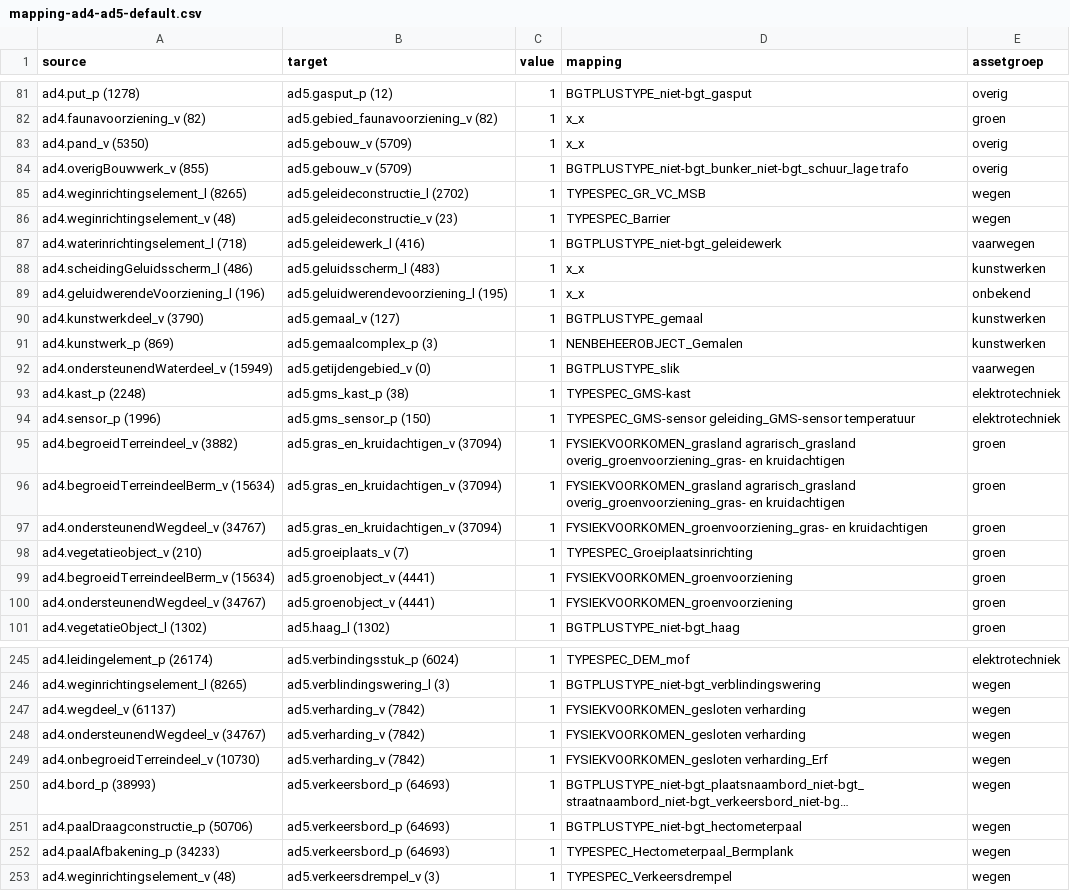
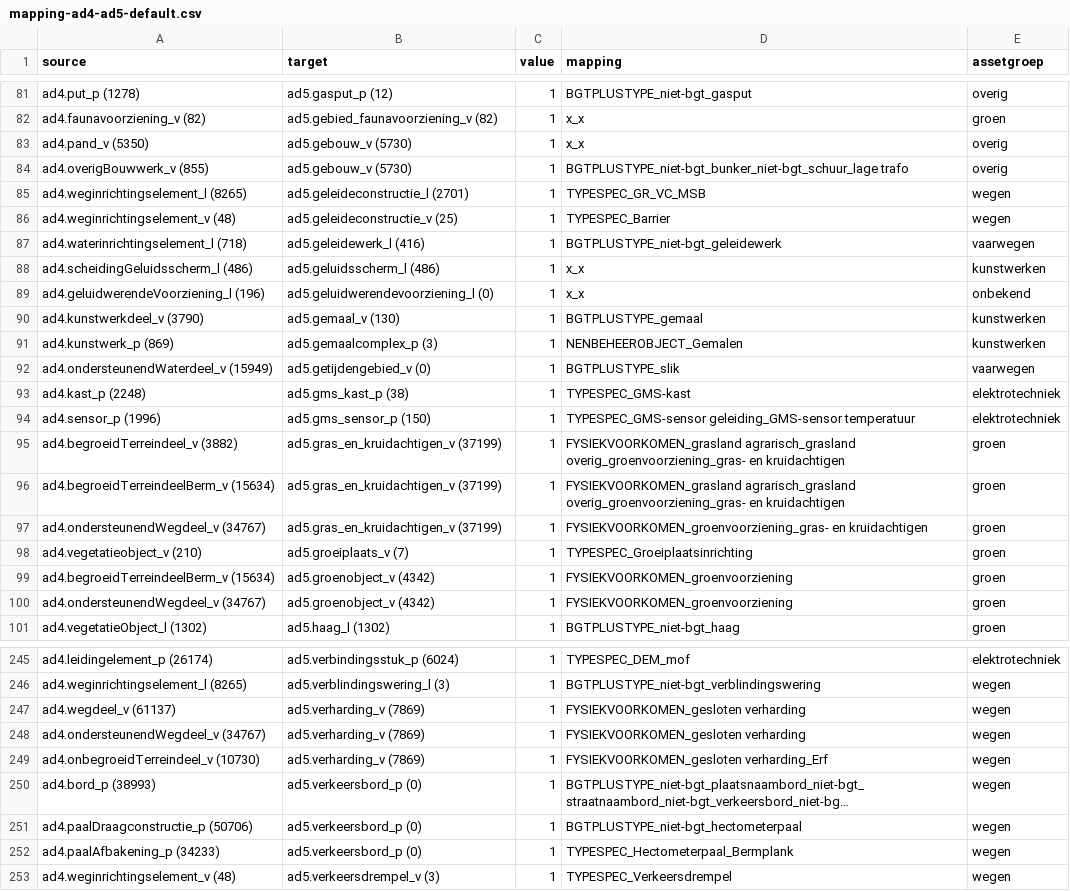
Before and after one commit to provincieNH/provincieNH.github.io, a CSV file: databeheer/mapping-ad4-ad5-default.csv, drawn as a sheet; only a part is shown, gaps mark what is left out; long unchanged cells end in …; the diff covers the shown part only; the diff names each change by its address in the sheet, - before the commit and + after, or states it on an @@ line.

```diff
--- a/databeheer/mapping-ad4-ad5-default.csv
+++ b/databeheer/mapping-ad4-ad5-default.csv
-B83:B84 (target): ad5.gebouw_v (5709)
+B83:B84 (target): ad5.gebouw_v (5730)
-B85 (target): ad5.geleideconstructie_l (2702)
+B85 (target): ad5.geleideconstructie_l (2701)
-B86 (target): ad5.geleideconstructie_v (23)
+B86 (target): ad5.geleideconstructie_v (25)
-B88 (target): ad5.geluidsscherm_l (483)
+B88 (target): ad5.geluidsscherm_l (486)
-B89 (target): ad5.geluidwerendevoorziening_l (195)
+B89 (target): ad5.geluidwerendevoorziening_l (0)
-B90 (target): ad5.gemaal_v (127)
+B90 (target): ad5.gemaal_v (130)
-B95:B97 (target): ad5.gras_en_kruidachtigen_v (37094)
+B95:B97 (target): ad5.gras_en_kruidachtigen_v (37199)
-B99:B100 (target): ad5.groenobject_v (4441)
+B99:B100 (target): ad5.groenobject_v (4342)
-B247:B249 (target): ad5.verharding_v (7842)
+B247:B249 (target): ad5.verharding_v (7869)
-B250:B252 (target): ad5.verkeersbord_p (64693)
+B250:B252 (target): ad5.verkeersbord_p (0)
```
Also changed, not shown: 71 edited cells elsewhere in this file, databeheer/mapping-ad4-ad5-sort-ad4.csv, databeheer/mapping-ad4-ad5-sort-ad5.csv, 4 other files.
